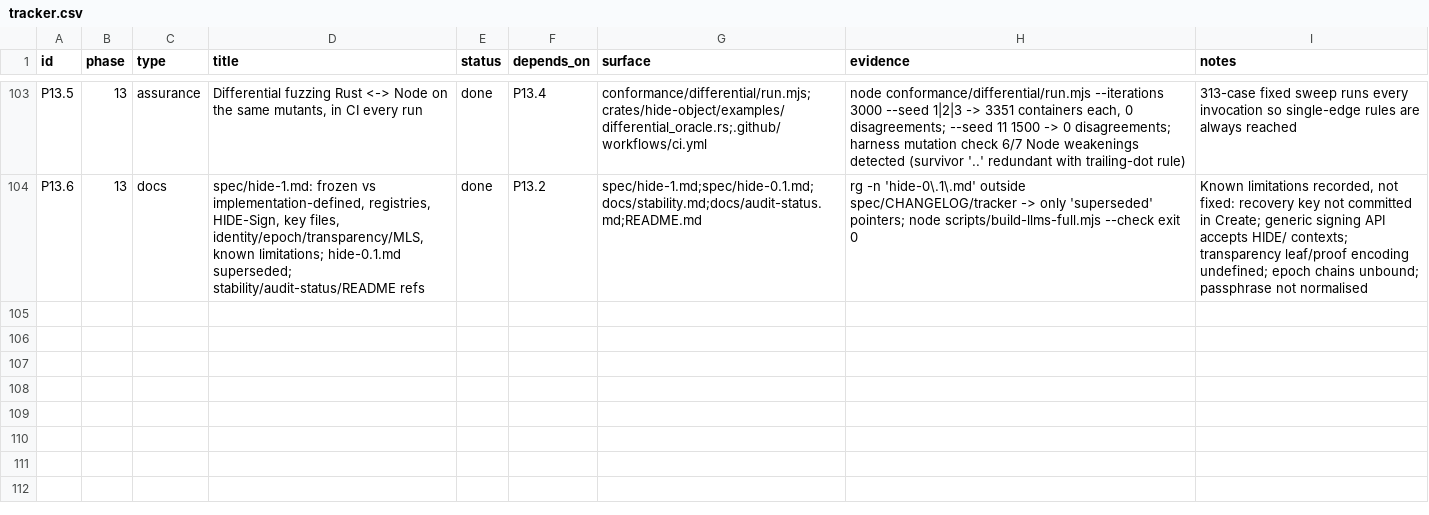
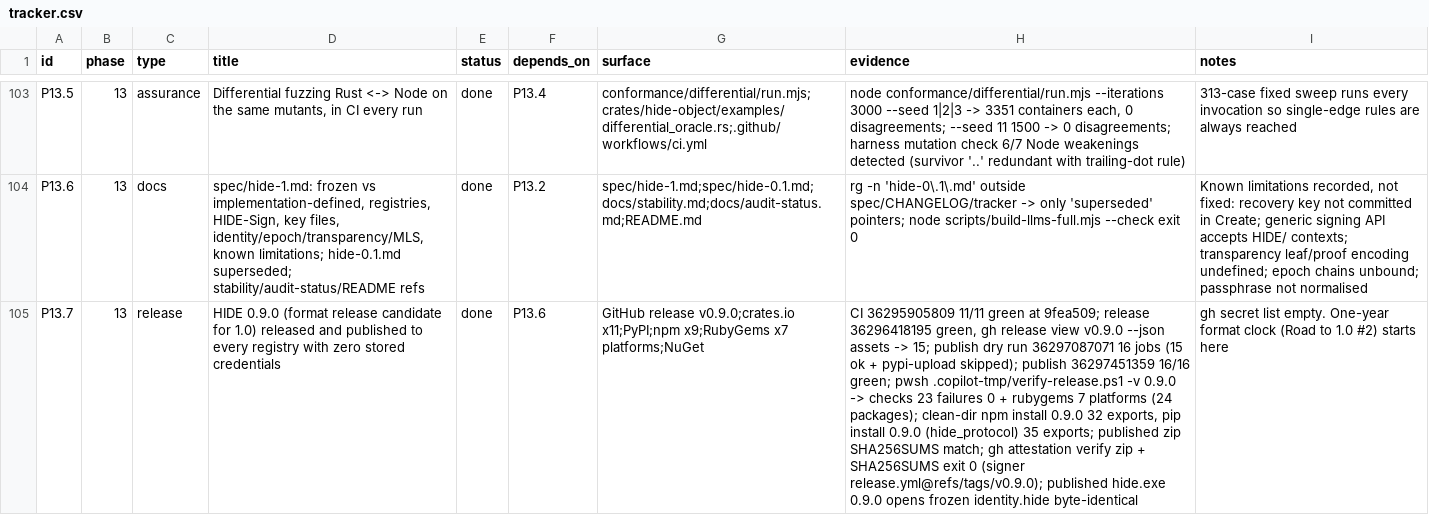
Before and after one commit to hide-protocol/hide, a CSV file: docs/tracker.csv, drawn as a sheet; only a part is shown, gaps mark what is left out; the diff names each change by its address in the sheet, - before the commit and + after, or states it on an @@ line.

Commit message:
docs(release): 0.9.0 published to every registry; tracker P13.7; refresh npm lockfile
Agent-Session: term-76212
Agent-Purpose: HIDE 0.9.0 post-release record

```diff
--- a/docs/tracker.csv
+++ b/docs/tracker.csv
+row 105: P13.7 | 13 | release | HIDE 0.9.0 (format release candidate for 1.0) released and published to every registry with zero stored credentials | done | P13.6 | GitHub release v0.9.0;crates.io x11;PyPI;npm x9;RubyGems x7 platforms;NuGet | CI 36295905809 11/11 green at 9fea509; release 36296418195 green, gh release view v0.9.0 --json assets -> 15; publish dry run 36297087071 16 jobs (15 ok + pypi-upload skipped); publish 36297451359 16/16 green; pwsh .copilot-tmp/verify-release.ps1 -v 0.9.0 -> checks 23 failures 0 + rubygems 7 platforms (24 packages); clean-dir npm install 0.9.0 32 exports, pip install 0.9.0 (hide_protocol) 35 exports; published zip SHA256SUMS match; gh attestation verify zip + SHA256SUMS exit 0 (signer release.yml@refs/tags/v0.9.0); published hide.exe 0.9.0 opens frozen identity.hide byte-identical | gh secret list empty. One-year format clock (Road to 1.0 #2) starts here
```
Also changed, not shown: 2 other files.
